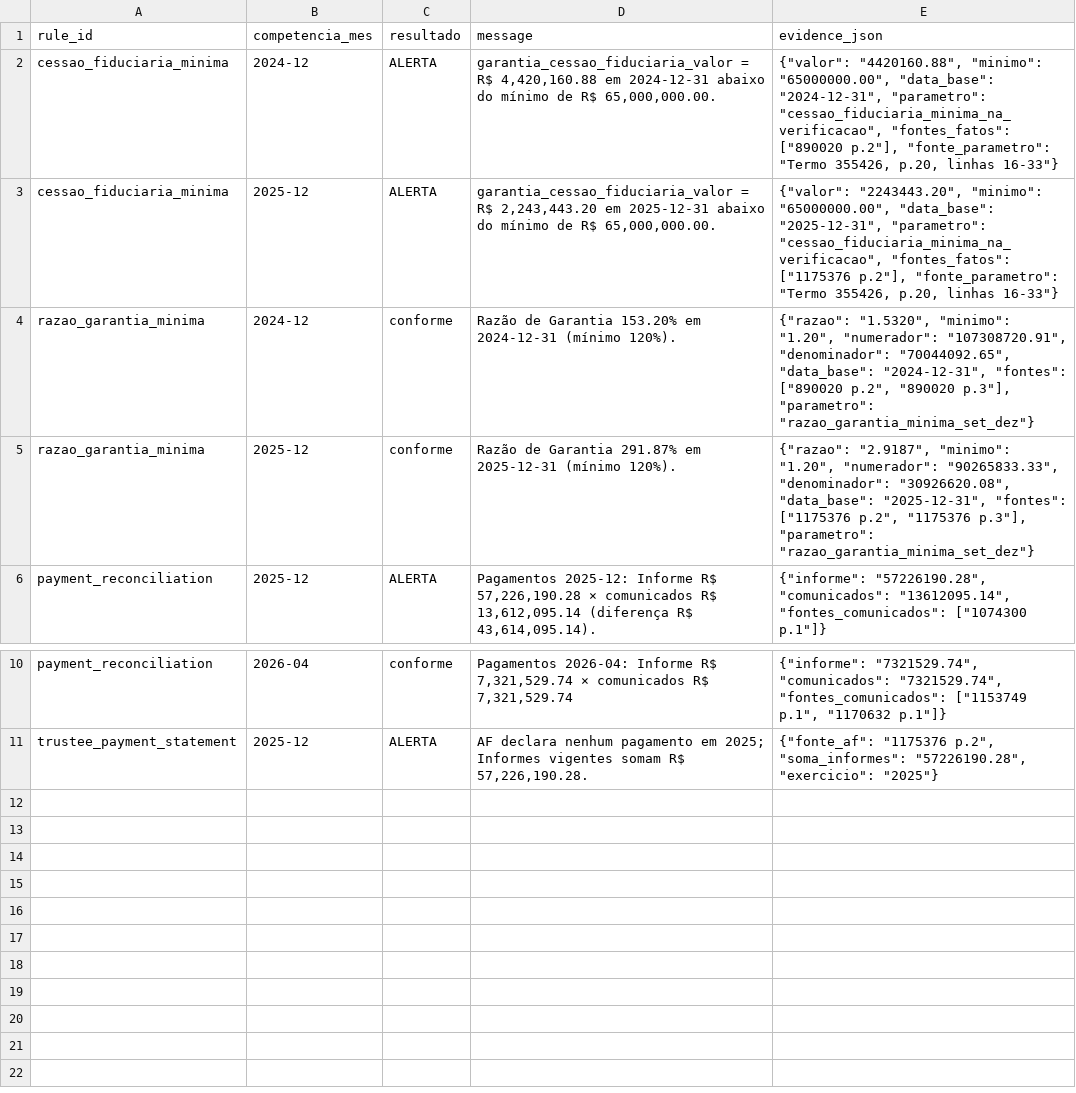
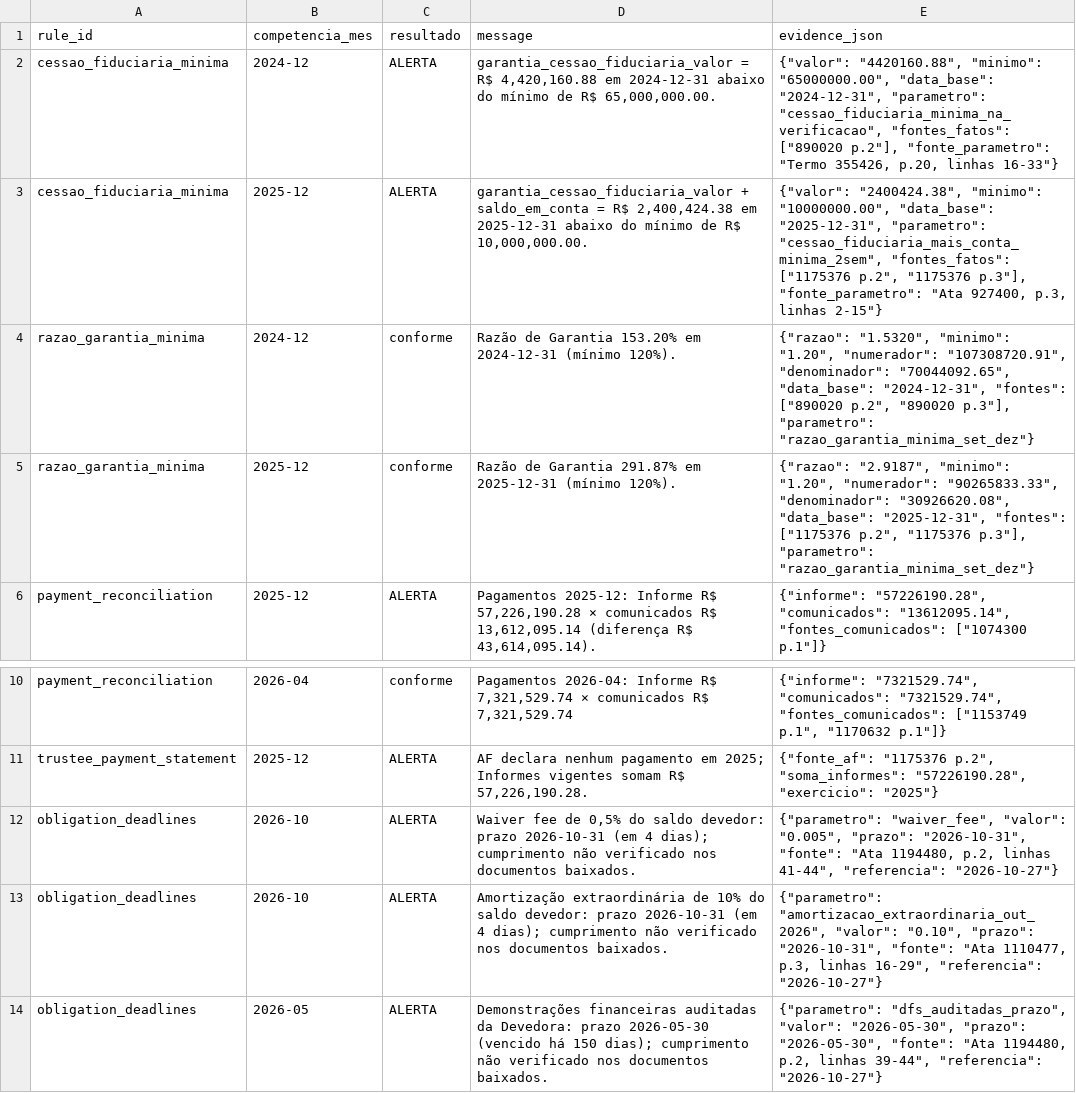
Before and after one commit to eduardotonzano/pense_al-m, a CSV file: Enrico/cri_cra_platform/reports/cra022009vm_avaliacao_contratual.csv, drawn as a sheet; only a part is shown, gaps mark what is left out.

```diff
--- a/Enrico/cri_cra_platform/reports/cra022009vm_avaliacao_contratual.csv
+++ b/Enrico/cri_cra_platform/reports/cra022009vm_avaliacao_contratual.csv
@@ -2,3 +2,3 @@
 cessao_fiduciaria_minima;2024-12;ALERTA;garantia_cessao_fiduciaria_valor = R$ 4,420,160.88 em 2024-12-31 abaixo do mínimo de R$ 65,000,000.00.;"{""valor"": ""4420160.88"", ""minimo"": ""65000000.00"", ""data_base"": ""2024-12-31"", ""parametro"": ""cessao_fiduciaria_minima_na_verificacao"", ""fontes_fatos"": [""890020 p.2""], ""fonte_parametro"": ""Termo 355426, p.20, linhas 16-33""}"
-cessao_fiduciaria_minima;2025-12;ALERTA;garantia_cessao_fiduciaria_valor = R$ 2,243,443.20 em 2025-12-31 abaixo do mínimo de R$ 65,000,000.00.;"{""valor"": ""2243443.20"", ""minimo"": ""65000000.00"", ""data_base"": ""2025-12-31"", ""parametro"": ""cessao_fiduciaria_minima_na_verificacao"", ""fontes_fatos"": [""1175376 p.2""], ""fonte_parametro"": ""Termo 355426, p.20, linhas 16-33""}"
+cessao_fiduciaria_minima;2025-12;ALERTA;garantia_cessao_fiduciaria_valor + saldo_em_conta = R$ 2,400,424.38 em 2025-12-31 abaixo do mínimo de R$ 10,000,000.00.;"{""valor"": ""2400424.38"", ""minimo"": ""10000000.00"", ""data_base"": ""2025-12-31"", ""parametro"": ""cessao_fiduciaria_mais_conta_minima_2sem"", ""fontes_fatos"": [""1175376 p.2"", ""1175376 p.3""], ""fonte_parametro"": ""Ata 927400, p.3, linhas 2-15""}"
 razao_garantia_minima;2024-12;conforme;Razão de Garantia 153.20% em 2024-12-31 (mínimo 120%).;"{""razao"": ""1.5320"", ""minimo"": ""1.20"", ""numerador"": ""107308720.91"", ""denominador"": ""70044092.65"", ""data_base"": ""2024-12-31"", ""fontes"": [""890020 p.2"", ""890020 p.3""], ""parametro"": ""razao_garantia_minima_set_dez""}"
@@ -11 +11,4 @@ payment_reconciliation;2026-04;conforme;Pagamentos 2026-04: Informe R$ 7,321,529
 trustee_payment_statement;2025-12;ALERTA;"AF declara nenhum pagamento em 2025; Informes vigentes somam R$ 57,226,190.28.";"{""fonte_af"": ""1175376 p.2"", ""soma_informes"": ""57226190.28"", ""exercicio"": ""2025""}"
+obligation_deadlines;2026-10;ALERTA;"Waiver fee de 0,5% do saldo devedor: prazo 2026-10-31 (em 4 dias); cumprimento não verificado nos documentos baixados.";"{""parametro"": ""waiver_fee"", ""valor"": ""0.005"", ""prazo"": ""2026-10-31"", ""fonte"": ""Ata 1194480, p.2, linhas 41-44"", ""referencia"": ""2026-10-27""}"
+obligation_deadlines;2026-10;ALERTA;"Amortização extraordinária de 10% do saldo devedor: prazo 2026-10-31 (em 4 dias); cumprimento não verificado nos documentos baixados.";"{""parametro"": ""amortizacao_extraordinaria_out_2026"", ""valor"": ""0.10"", ""prazo"": ""2026-10-31"", ""fonte"": ""Ata 1110477, p.3, linhas 16-29"", ""referencia"": ""2026-10-27""}"
+obligation_deadlines;2026-05;ALERTA;"Demonstrações financeiras auditadas da Devedora: prazo 2026-05-30 (vencido há 150 dias); cumprimento não verificado nos documentos baixados.";"{""parametro"": ""dfs_auditadas_prazo"", ""valor"": ""2026-05-30"", ""prazo"": ""2026-05-30"", ""fonte"": ""Ata 1194480, p.2, linhas 39-44"", ""referencia"": ""2026-10-27""}"
```
Also changed, not shown: Enrico/cri_cra_platform/reports/cra022009vm_parametros_contratuais_revisao.csv, 2 other files.
